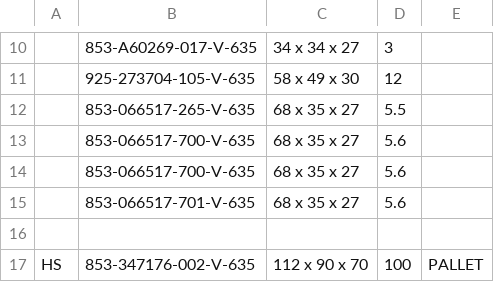
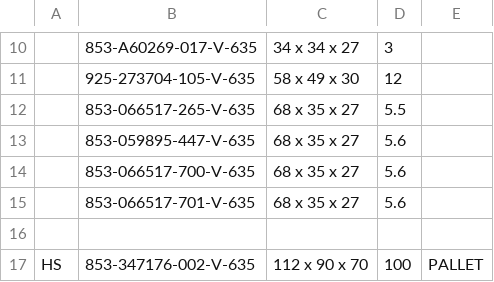
Before and after one commit to Zack9725/Shipping, a CSV file: data.csv, drawn as a sheet; only a part is shown, gaps mark what is left out; the diff names each change by its address in the sheet, - before the commit and + after, or states it on an @@ line.

Commit message:
Auto-update PN data 2026-10-07T13:24:48.558Z

```diff
--- a/data.csv
+++ b/data.csv
-B13: 853-066517-700-V-635
+B13: 853-059895-447-V-635
```
